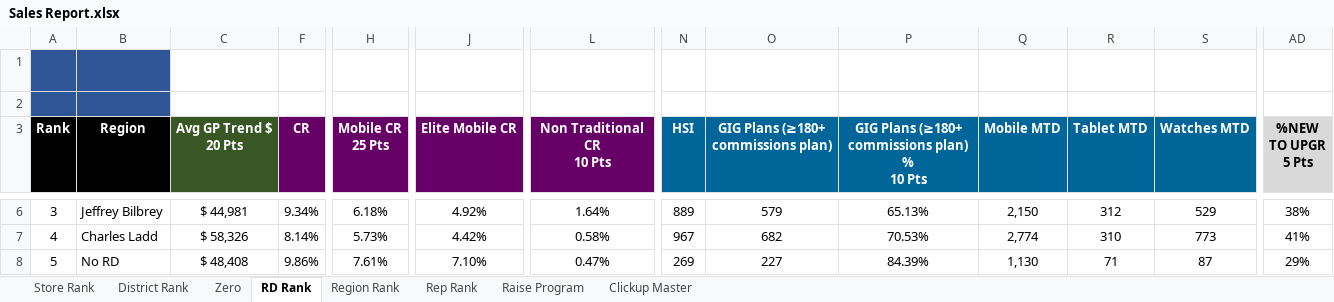
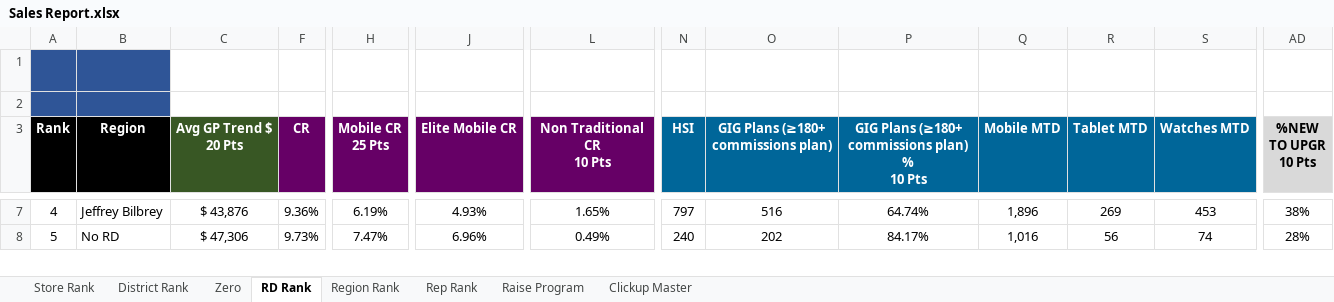
Before and after one commit to jeffbilbrey1985/cookcountycooks-, an Excel workbook: data/Sales Report.xlsx, sheet RD Rank, drawn as a sheet; only a part is shown, gaps mark what is left out; values as stored, in another font and other column widths than the file's, no borders; charts and pictures and conditional formats not drawn; removed rows and columns are numbered as before the commit, all else as after; rows hold the shown columns only; ↵ is a line break in a cell; the diff covers the shown part only; the diff names each change by its address in the sheet, - before the commit and + after, or states it on an @@ line.

```diff
--- a/data/Sales Report.xlsx (sheet RD Rank)
+++ b/data/Sales Report.xlsx (sheet RD Rank)
-AD3: %NEW TO UPGR ↵ 5 Pts
+AD3: %NEW TO UPGR ↵ 10 Pts
-A7 (Rank): 3
+A7 (Rank): 4
-C7 (Avg GP Trend $ 20 Pts): $ 44,981
+C7 (Avg GP Trend $ 20 Pts): $ 43,876
-F7 (CR): 9.34%
+F7 (CR): 9.36%
-H7 (Mobile CR 25 Pts): 6.18%
+H7 (Mobile CR 25 Pts): 6.19%
-J7 (Elite Mobile CR): 4.92%
+J7 (Elite Mobile CR): 4.93%
-L7 (Non Traditional CR 10 Pts): 1.64%
+L7 (Non Traditional CR 10 Pts): 1.65%
-N7 (HSI): 889
+N7 (HSI): 797
-O7: 579
+O7: 516
-P7: 65.13%
+P7: 64.74%
-Q7 (Mobile MTD): 2,150
+Q7 (Mobile MTD): 1,896
-R7 (Tablet MTD): 312
+R7 (Tablet MTD): 269
-S7 (Watches MTD): 529
+S7 (Watches MTD): 453
-row 7: 4 | Charles Ladd | $ 58,326 | 8.14% | 5.73% | 4.42% | 0.58% | 967 | 682 | 70.53% | 2,774 | 310 | 773 | 41%
-C8 (Avg GP Trend $ 20 Pts): $ 48,408
+C8 (Avg GP Trend $ 20 Pts): $ 47,306
-F8 (CR): 9.86%
+F8 (CR): 9.73%
-H8 (Mobile CR 25 Pts): 7.61%
+H8 (Mobile CR 25 Pts): 7.47%
-J8 (Elite Mobile CR): 7.10%
+J8 (Elite Mobile CR): 6.96%
-L8 (Non Traditional CR 10 Pts): 0.47%
+L8 (Non Traditional CR 10 Pts): 0.49%
-N8 (HSI): 269
+N8 (HSI): 240
-O8: 227
+O8: 202
-P8: 84.39%
+P8: 84.17%
-Q8 (Mobile MTD): 1,130
+Q8 (Mobile MTD): 1,016
-R8 (Tablet MTD): 71
+R8 (Tablet MTD): 56
-S8 (Watches MTD): 87
+S8 (Watches MTD): 74
-AD8 (%NEW TO UPGR 10 Pts): 29%
+AD8 (%NEW TO UPGR 10 Pts): 28%
```
Also changed, not shown: 1 added row and 103 edited cells elsewhere in this sheet, sheet Rep Rank, sheet Store Rank, sheet Zero, sheet District Rank, sheet Region Rank, sheet Raise Program, hidden cells.
